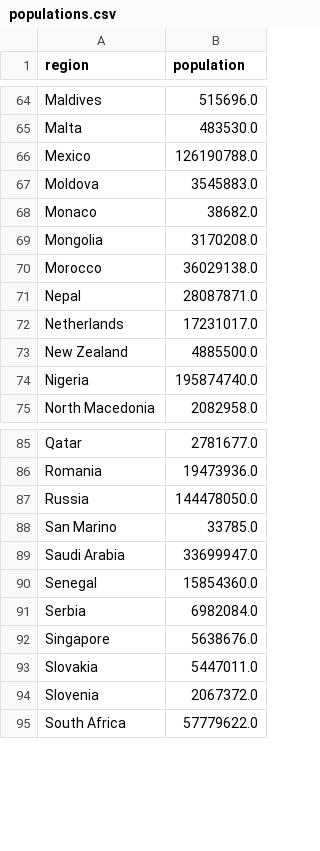
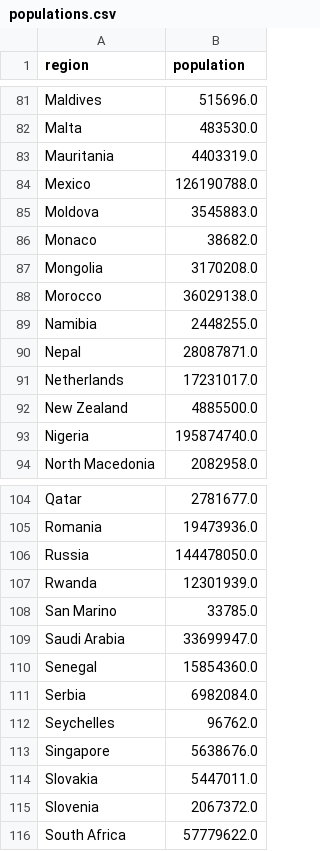
Before and after one commit to beegieb/COVID-19, a CSV file: data/populations.csv, drawn as a sheet; only a part is shown, gaps mark what is left out; the diff covers the shown part only; the diff names each change by its address in the sheet, - before the commit and + after, or states it on an @@ line.

```diff
--- a/data/populations.csv
+++ b/data/populations.csv
+row 83: Mauritania | 4403319.0
+row 89: Namibia | 2448255.0
+row 107: Rwanda | 12301939.0
+row 112: Seychelles | 96762.0
```
Also changed, not shown: 22 added rows elsewhere in this file, 5 other files.
